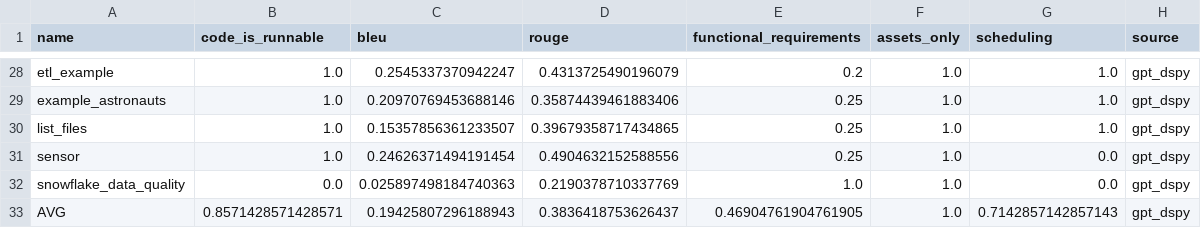
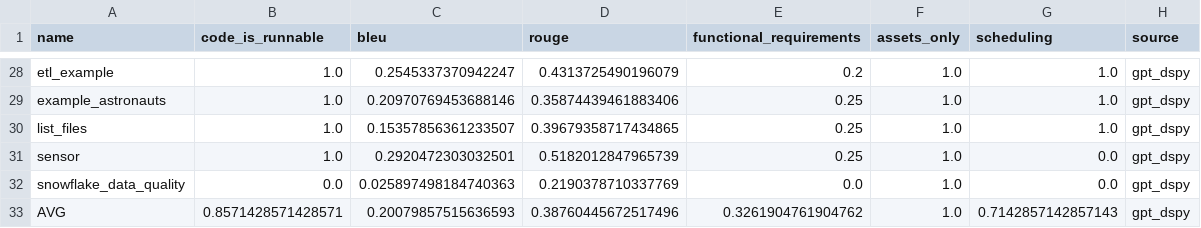
Before and after one commit to cmpadden/airflow-dagster-examples, a CSV file: scripts/results/supervised_leaderboard.csv, drawn as a sheet; only a part is shown, gaps mark what is left out.

Commit message:
📈 Update leaderboard

```diff
--- a/scripts/results/supervised_leaderboard.csv
+++ b/scripts/results/supervised_leaderboard.csv
@@ -30,4 +30,4 @@ example_astronauts,1.0,0.20970769453688146,0.35874439461883406,0.25,1.0,1.0,gpt_
 list_files,1.0,0.15357856361233507,0.39679358717434865,0.25,1.0,1.0,gpt_dspy
-sensor,1.0,0.24626371494191454,0.4904632152588556,0.25,1.0,0.0,gpt_dspy
-snowflake_data_quality,0.0,0.025897498184740363,0.2190378710337769,1.0,1.0,0.0,gpt_dspy
-AVG,0.8571428571428571,0.19425807296188943,0.3836418753626437,0.46904761904761905,1.0,0.7142857142857143,gpt_dspy
+sensor,1.0,0.2920472303032501,0.5182012847965739,0.25,1.0,0.0,gpt_dspy
+snowflake_data_quality,0.0,0.025897498184740363,0.2190378710337769,0.0,1.0,0.0,gpt_dspy
+AVG,0.8571428571428571,0.20079857515636593,0.38760445672517496,0.3261904761904762,1.0,0.7142857142857143,gpt_dspy
```
Also changed, not shown: 1 other file.
